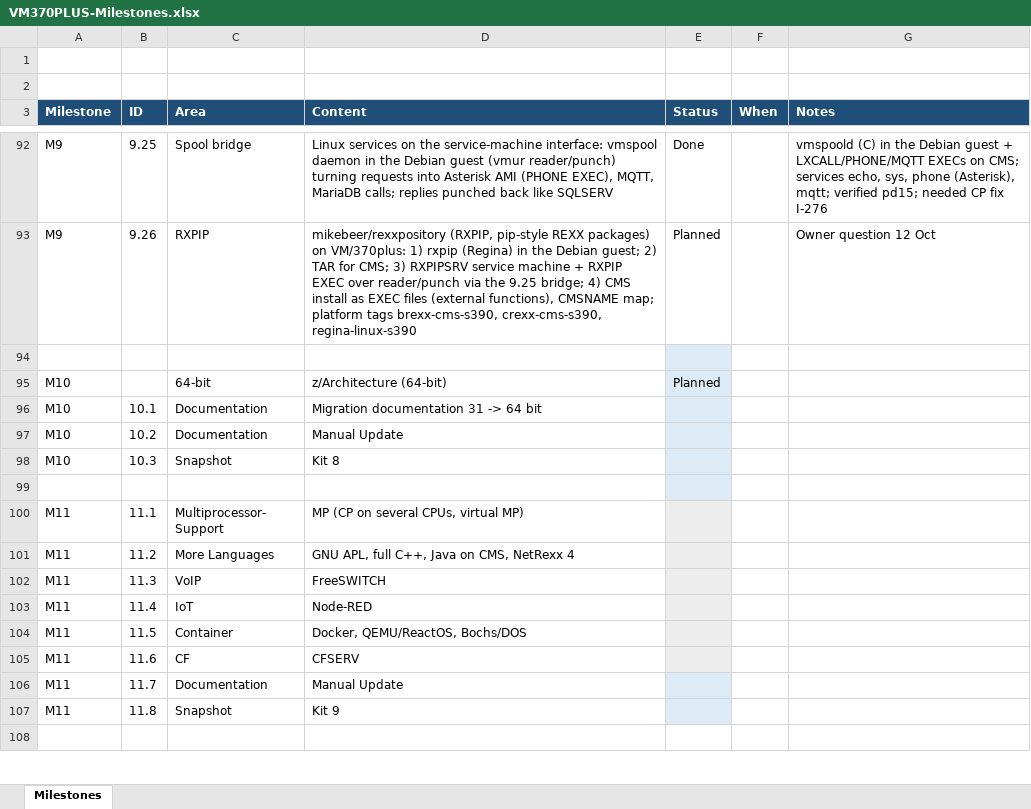
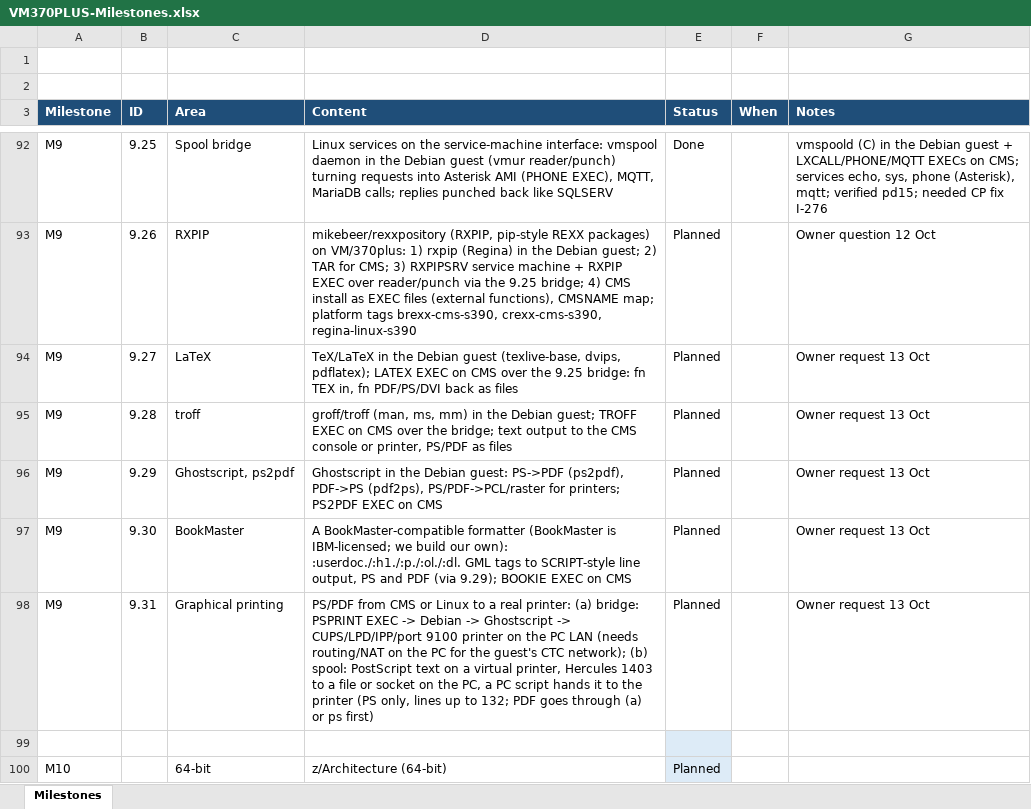
Before and after one commit to mikebeer/vm370plus, an Excel workbook: docs/VM370PLUS-Milestones.xlsx, sheet Milestones, drawn as a sheet; only a part is shown, gaps mark what is left out; the shorter side is filled out with more unchanged rows; values as stored, in another font and other column widths than the file's, no borders; the diff names each change by its address in the sheet, - before the commit and + after, or states it on an @@ line.

```diff
--- a/docs/VM370PLUS-Milestones.xlsx (sheet Milestones)
+++ b/docs/VM370PLUS-Milestones.xlsx (sheet Milestones)
+row 94: M9 | 9.27 | LaTeX | TeX/LaTeX in the Debian guest (texlive-base, dvips, pdflatex); LATEX EXEC on CMS over the 9.25 bridge: fn TEX in, fn PDF/PS/DVI back as files | Planned |  | Owner request 13 Oct
+row 95: M9 | 9.28 | troff | groff/troff (man, ms, mm) in the Debian guest; TROFF EXEC on CMS over the bridge; text output to the CMS console or printer, PS/PDF as files | Planned |  | Owner request 13 Oct
+row 96: M9 | 9.29 | Ghostscript, ps2pdf | Ghostscript in the Debian guest: PS->PDF (ps2pdf), PDF->PS (pdf2ps), PS/PDF->PCL/raster for printers; PS2PDF EXEC on CMS | Planned |  | Owner request 13 Oct
+row 97: M9 | 9.30 | BookMaster | A BookMaster-compatible formatter (BookMaster is IBM-licensed; we build our own): :userdoc./:h1./:p./:ol./:dl. GML tags to SCRIPT-style line output, PS and PDF (via 9.29); BOOKIE EXEC on CMS | Planned |  | Owner request 13 Oct
+row 98: M9 | 9.31 | Graphical printing | PS/PDF from CMS or Linux to a real printer: (a) bridge: PSPRINT EXEC -> Debian -> Ghostscript -> CUPS/LPD/IPP/port 9100 printer on the PC LAN (needs routing/NAT on the PC for the guest's CTC network); (b) spool: PostScript text on a virtual printer, Hercules 1403 to a file or socket on the PC, a PC script hands it to the printer (PS only, lines up to 132; PDF goes through (a) or ps first) | Planned |  | Owner request 13 Oct
```
Also changed, not shown: 7 other files.
